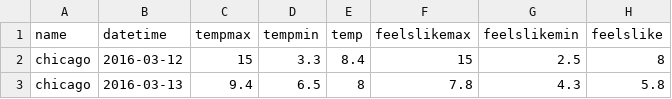
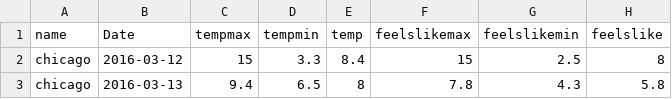
Before and after one commit to anapremovic/Fitbit, a CSV file: data/chicago_data.csv, drawn as a sheet; only a part is shown; the diff names each change by its address in the sheet, - before the commit and + after, or states it on an @@ line.

Commit message:
Change datetime to Date in CSV instead of DateFrame

```diff
--- a/data/chicago_data.csv
+++ b/data/chicago_data.csv
-B1: datetime
+B1: Date
```
Also changed, not shown: 1 other file.
